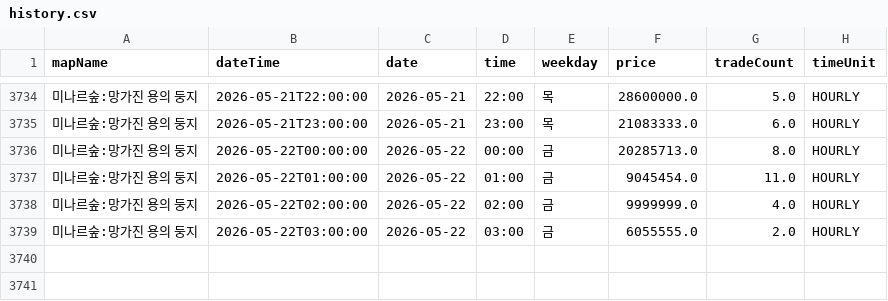
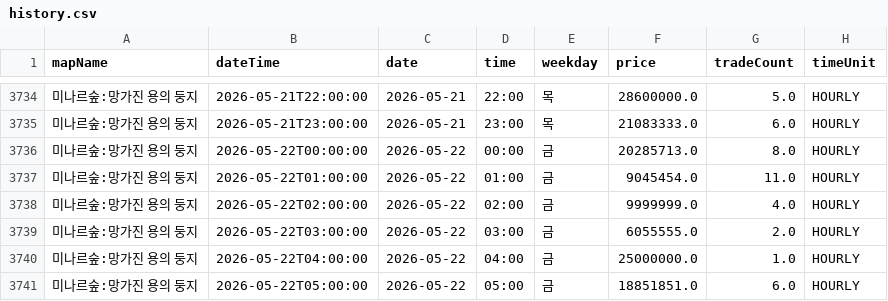
Before and after one commit to gjunil603/mashop-dashboard, a CSV file: data/maps/미나르숲_망가진_용의_둥지/history.csv, drawn as a sheet; only a part is shown, gaps mark what is left out; the diff names each change by its address in the sheet, - before the commit and + after, or states it on an @@ line.

```diff
--- a/data/maps/미나르숲_망가진_용의_둥지/history.csv
+++ b/data/maps/미나르숲_망가진_용의_둥지/history.csv
+row 3740: 미나르숲:망가진 용의 둥지 | 2026-05-22T04:00:00 | 2026-05-22 | 04:00 | 금 | 25000000.0 | 1.0 | HOURLY
+row 3741: 미나르숲:망가진 용의 둥지 | 2026-05-22T05:00:00 | 2026-05-22 | 05:00 | 금 | 18851851.0 | 6.0 | HOURLY
```
Also changed, not shown: data/maps/미나르숲_남겨진_용의_둥지/history.csv, data/maps/아쿠아로드_깊은_바다_협곡2/history.csv, 3 other files.
